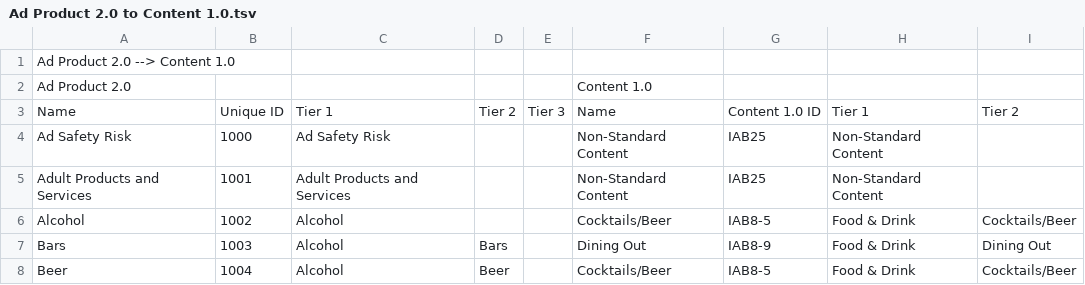
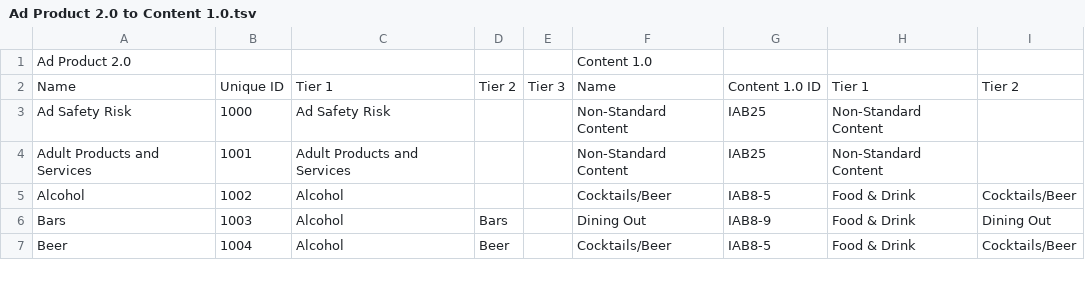
Before and after one commit to InteractiveAdvertisingBureau/Taxonomies, a TSV file: Taxonomy Mappings/Ad Product 2.0 to Content 1.0.tsv, drawn as a sheet; only a part is shown; the diff names each change by its address in the sheet, - before the commit and + after, or states it on an @@ line.

Commit message:
Update Ad Product 2.0 to Content 1.0.tsv

```diff
--- a/Taxonomy Mappings/Ad Product 2.0 to Content 1.0.tsv
+++ b/Taxonomy Mappings/Ad Product 2.0 to Content 1.0.tsv
-row 1: Ad Product 2.0 --> Content 1.0
```
